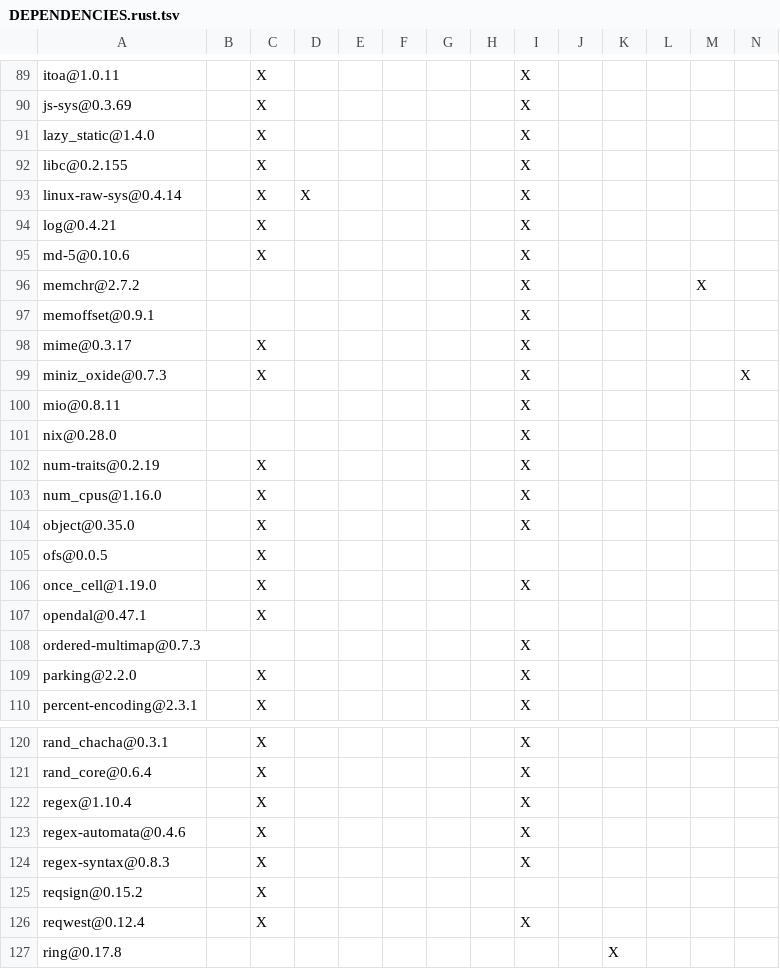
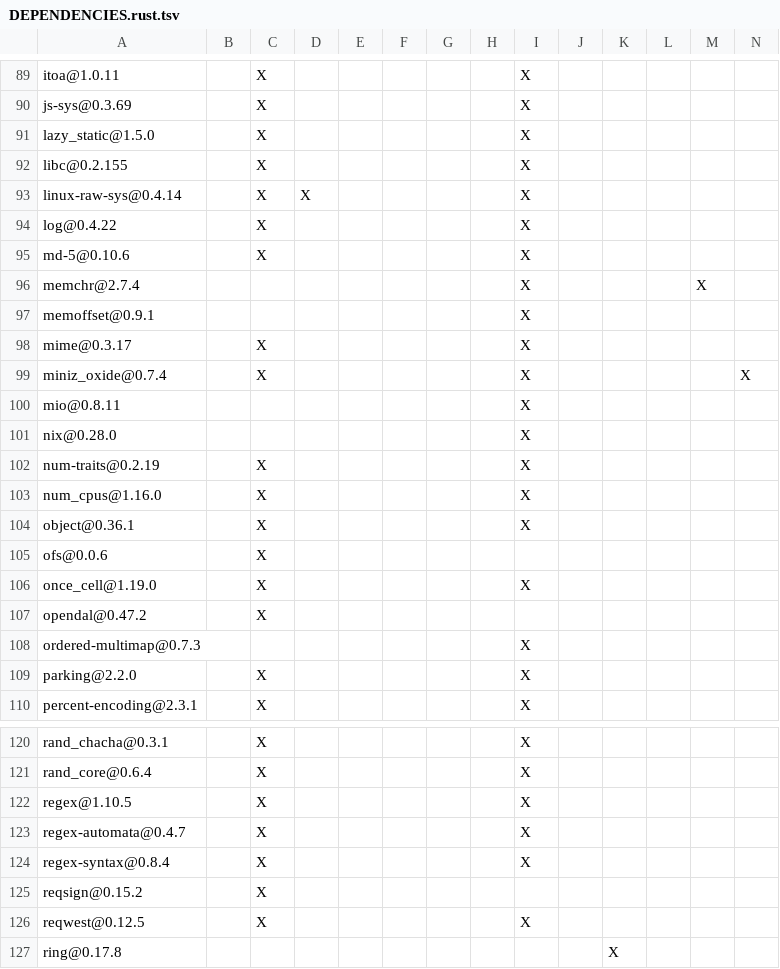
Before and after one commit to Inokinoki/opendal-ofs, a TSV file: DEPENDENCIES.rust.tsv, drawn as a sheet; only a part is shown, gaps mark what is left out; the diff covers the shown part only.

```diff
--- a/DEPENDENCIES.rust.tsv
+++ b/DEPENDENCIES.rust.tsv
@@ -90,11 +90,11 @@ itoa@1.0.11		X						X
 js-sys@0.3.69		X						X					
-lazy_static@1.4.0		X						X					
+lazy_static@1.5.0		X						X					
 libc@0.2.155		X						X					
 linux-raw-sys@0.4.14		X	X					X					
-log@0.4.21		X						X					
+log@0.4.22		X						X					
 md-5@0.10.6		X						X					
-memchr@2.7.2								X				X	
+memchr@2.7.4								X				X	
 memoffset@0.9.1								X					
 mime@0.3.17		X						X					
-miniz_oxide@0.7.3		X						X					X
+miniz_oxide@0.7.4		X						X					X
 mio@0.8.11								X					
@@ -103,6 +103,6 @@ num-traits@0.2.19		X						X
 num_cpus@1.16.0		X						X					
-object@0.35.0		X						X					
-ofs@0.0.5		X											
+object@0.36.1		X						X					
+ofs@0.0.6		X											
 once_cell@1.19.0		X						X					
-opendal@0.47.1		X											
+opendal@0.47.2		X											
 ordered-multimap@0.7.3								X					
@@ -121,7 +121,7 @@ rand_chacha@0.3.1		X						X
 rand_core@0.6.4		X						X					
-regex@1.10.4		X						X					
-regex-automata@0.4.6		X						X					
-regex-syntax@0.8.3		X						X					
+regex@1.10.5		X						X					
+regex-automata@0.4.7		X						X					
+regex-syntax@0.8.4		X						X					
 reqsign@0.15.2		X											
-reqwest@0.12.4		X						X					
+reqwest@0.12.5		X						X					
 ring@0.17.8										X			
```
Also changed, not shown: 24 edited cells elsewhere in this file, integrations/fuse3/DEPENDENCIES.rust.tsv, 3 other files.
